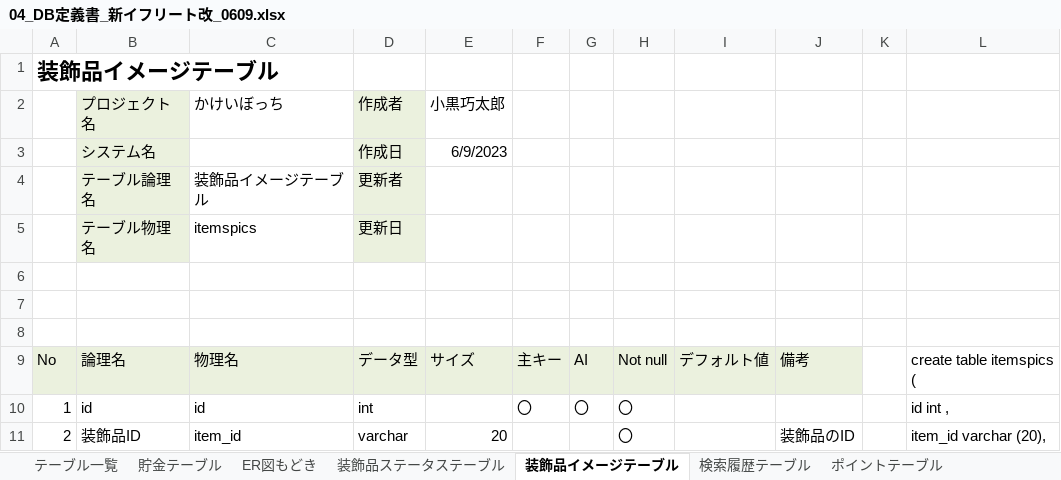
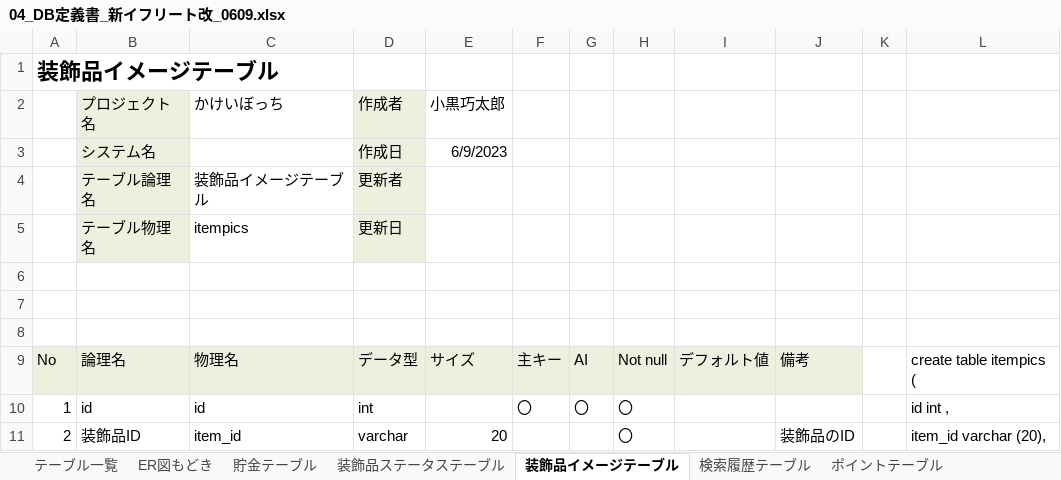
Before and after one commit to dojo2023/B-1, an Excel workbook: doc/04_DB定義書_新イフリート改_0609.xlsx, sheet 装飾品イメージテーブル, drawn as a sheet; only a part is shown; values as stored, in another font and other column widths than the file's, no borders; the diff names each change by its address in the sheet, - before the commit and + after, or states it on an @@ line.

```diff
--- a/doc/04_DB定義書_新イフリート改_0609.xlsx (sheet 装飾品イメージテーブル)
+++ b/doc/04_DB定義書_新イフリート改_0609.xlsx (sheet 装飾品イメージテーブル)
@@ sheet tab order changed: テーブル一覧 | ER図もどき | 貯金テーブル | 装飾品ステータステーブル | 装飾品イメージテーブル | 検索履歴テーブル | ポイントテーブル @@
-C5 (かけいぼっち): itemspics
+C5 (かけいぼっち): itempics
-L9: create table itemspics (
+L9: create table itempics (
```
Also changed, not shown: sheet ナイスバイカウントテーブル, sheet テーブル一覧.
